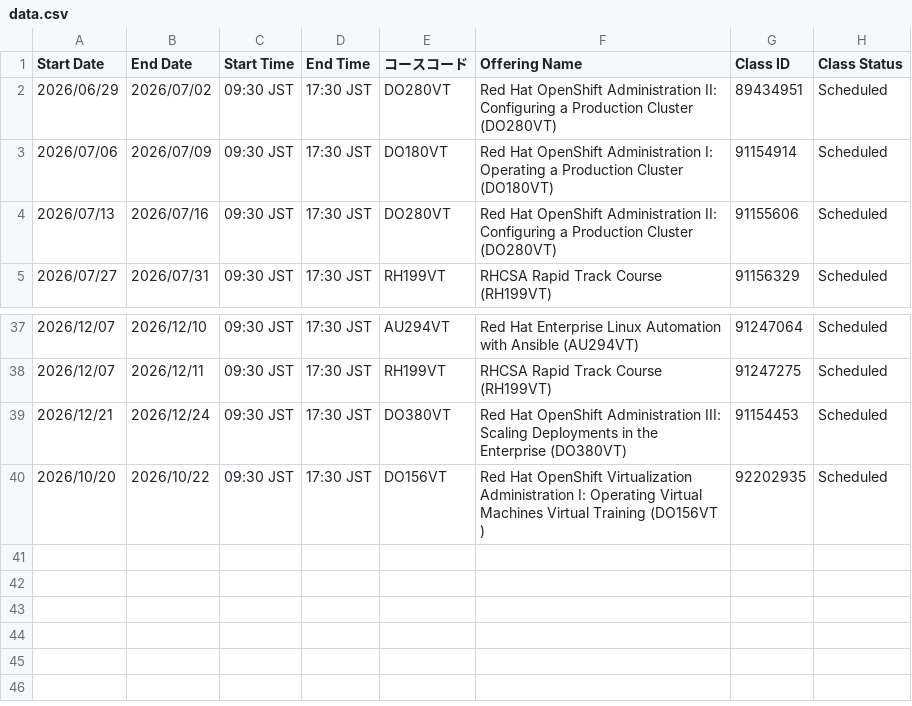
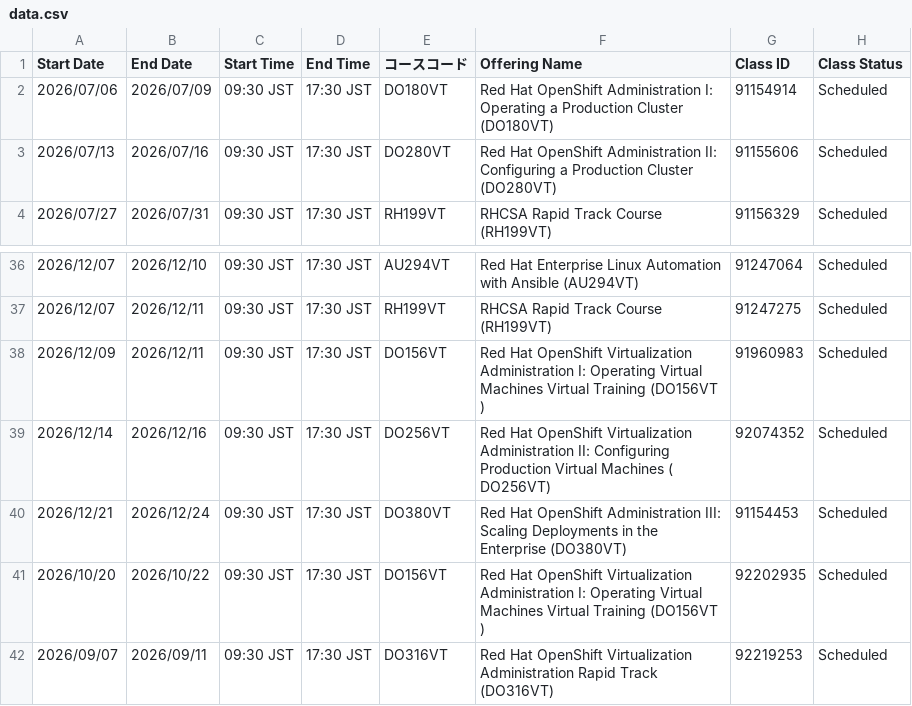
Before and after one commit to Lab8010/redhat-training-schedule, a CSV file: docs/data.csv, drawn as a sheet; only a part is shown, gaps mark what is left out.

Commit message:
chore(schedule): update data.csv from ClassOutlook export (2026-06-24 10:55)

```diff
--- a/docs/data.csv
+++ b/docs/data.csv
@@ -1,3 +1,2 @@
 Start Date,End Date,Start Time,End Time,コースコード,Offering Name,Class ID,Class Status
-2026/06/29,2026/07/02,09:30 JST,17:30 JST,DO280VT,Red Hat OpenShift Administration II: Configuring a Production Cluster (DO280VT),89434951,Scheduled
 2026/07/06,2026/07/09,09:30 JST,17:30 JST,DO180VT,Red Hat OpenShift Administration I: Operating a Production Cluster (DO180VT),91154914,Scheduled
@@ -38,3 +37,6 @@
 2026/12/07,2026/12/11,09:30 JST,17:30 JST,RH199VT,RHCSA Rapid Track Course (RH199VT),91247275,Scheduled
+2026/12/09,2026/12/11,09:30 JST,17:30 JST,DO156VT,Red Hat OpenShift Virtualization Administration I: Operating Virtual Machines Virtual Training (DO156VT ),91960983,Scheduled
+2026/12/14,2026/12/16,09:30 JST,17:30 JST,DO256VT,Red Hat OpenShift Virtualization Administration II: Configuring Production Virtual Machines ( DO256VT),92074352,Scheduled
 2026/12/21,2026/12/24,09:30 JST,17:30 JST,DO380VT,Red Hat OpenShift Administration III: Scaling Deployments in the Enterprise (DO380VT),91154453,Scheduled
 2026/10/20,2026/10/22,09:30 JST,17:30 JST,DO156VT,Red Hat OpenShift Virtualization Administration I: Operating Virtual Machines Virtual Training (DO156VT ),92202935,Scheduled
+2026/09/07,2026/09/11,09:30 JST,17:30 JST,DO316VT,Red Hat OpenShift Virtualization Administration Rapid Track (DO316VT),92219253,Scheduled
```
